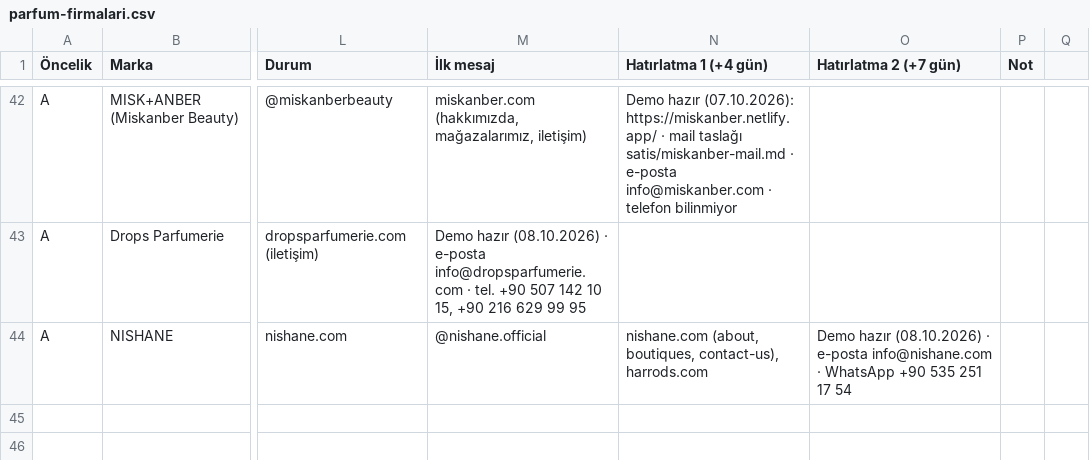
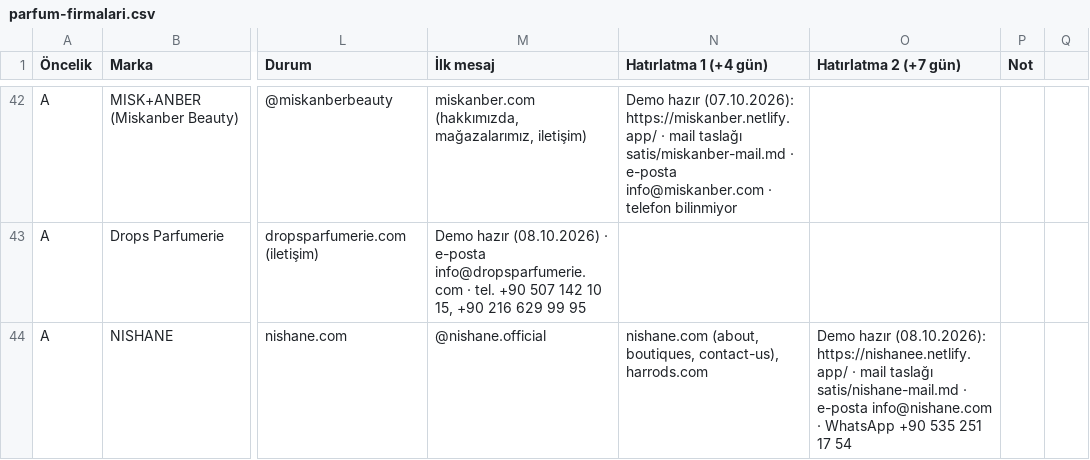
Before and after one commit to berkasengul/analiz, a CSV file: satis/parfum-firmalari.csv, drawn as a sheet; only a part is shown, gaps mark what is left out; the diff names each change by its address in the sheet, - before the commit and + after, or states it on an @@ line.

```diff
--- a/satis/parfum-firmalari.csv
+++ b/satis/parfum-firmalari.csv
-O44 (Hatırlatma 2 (+7 gün)): Demo hazır (08.10.2026) · e-posta…
+O44 (Hatırlatma 2 (+7 gün)): Demo hazır (08.10.2026): https://nishanee.netlify.app/ · mail taslağı satis/nishane-mail.md · e-posta…
```
Also changed, not shown: 1 other file.
